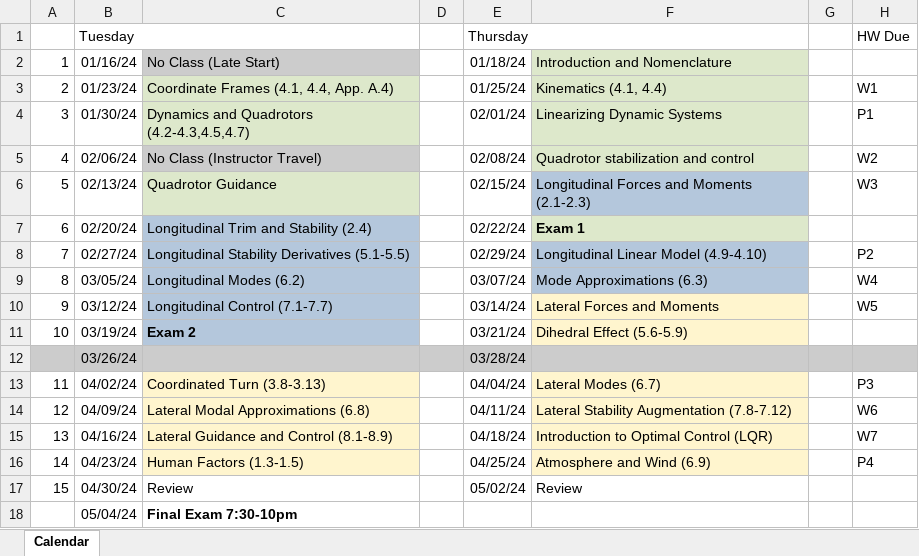
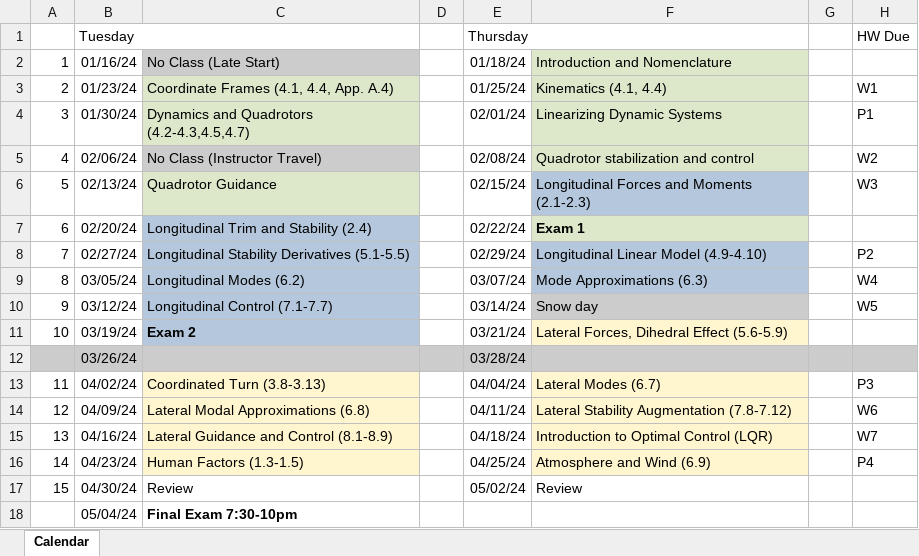
Before and after one commit to zsunberg/Aircraft-Dynamics-Materials, an Excel workbook: schedule/schedule.xlsx, sheet Calendar, drawn as a sheet; values as stored, in another font and other column widths than the file's, no borders; the diff names each change by its address in the sheet, - before the commit and + after, or states it on an @@ line.

```diff
--- a/schedule/schedule.xlsx (sheet Calendar)
+++ b/schedule/schedule.xlsx (sheet Calendar)
-F10: Lateral Forces and Moments
+F10: Snow day
-F10 fill: #FFF5CE
+F10 fill: #CCCCCC
-F11: Dihedral Effect (5.6-5.9)
+F11: Lateral Forces, Dihedral Effect (5.6-5.9)
```
Also changed, not shown: 39 other files.
